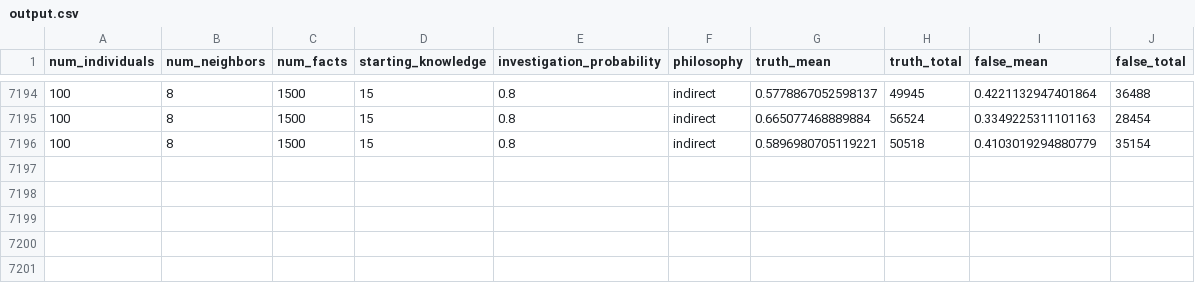
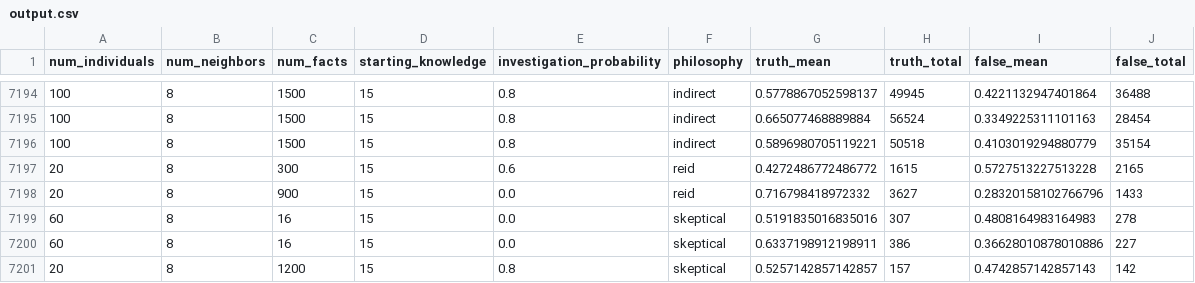
Before and after one commit to Jannetty/science_cliques, a CSV file: data/output.csv, drawn as a sheet; only a part is shown, gaps mark what is left out.

Commit message:
Final output upload for full run. Uploading analysis needed to find missing rung

```diff
--- a/data/output.csv
+++ b/data/output.csv
@@ -7196 +7196,6 @@ num_individuals,num_neighbors,num_facts,starting_knowledge,investigation_probabi
 100,8,1500,15,0.8,indirect,0.5896980705119221,50518,0.4103019294880779,35154
+20,8,300,15,0.6,reid,0.4272486772486772,1615,0.5727513227513228,2165
+20,8,900,15,0.0,reid,0.716798418972332,3627,0.28320158102766796,1433
+60,8,16,15,0.0,skeptical,0.5191835016835016,307,0.4808164983164983,278
+60,8,16,15,0.0,skeptical,0.6337198912198911,386,0.36628010878010886,227
+20,8,1200,15,0.8,skeptical,0.5257142857142857,157,0.4742857142857143,142
```
Also changed, not shown: 2 other files.
